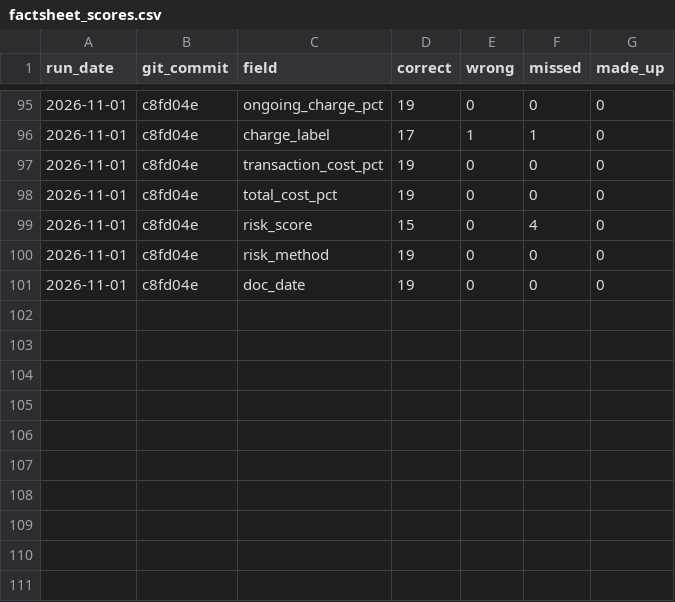
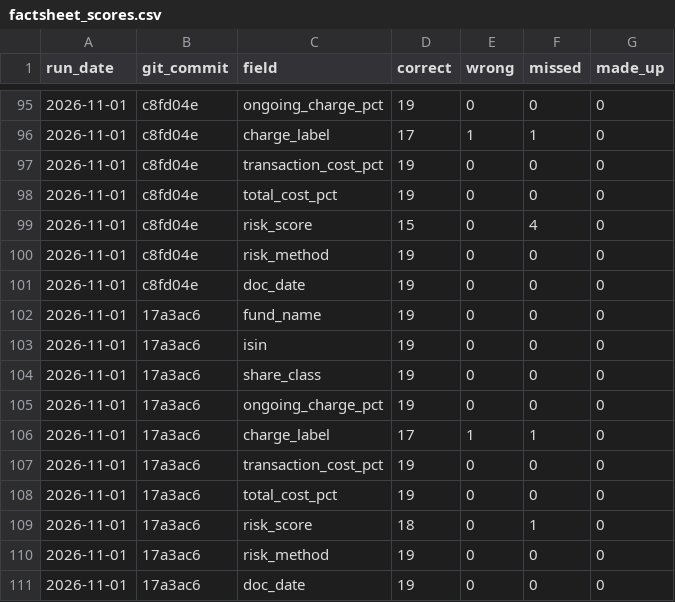
Before and after one commit to Nawaraj12345/fund-crosschecker, a CSV file: results/factsheet_scores.csv, drawn as a sheet; only a part is shown, gaps mark what is left out.

Commit message:
Recorded the scores with the scale graphic reader: factsheets 187 of 190, comparison 38 of 38

```diff
--- a/results/factsheet_scores.csv
+++ b/results/factsheet_scores.csv
@@ -101 +101,11 @@ run_date,git_commit,field,correct,wrong,missed,made_up
 2026-11-01,c8fd04e,doc_date,19,0,0,0
+2026-11-01,17a3ac6,fund_name,19,0,0,0
+2026-11-01,17a3ac6,isin,19,0,0,0
+2026-11-01,17a3ac6,share_class,19,0,0,0
+2026-11-01,17a3ac6,ongoing_charge_pct,19,0,0,0
+2026-11-01,17a3ac6,charge_label,17,1,1,0
+2026-11-01,17a3ac6,transaction_cost_pct,19,0,0,0
+2026-11-01,17a3ac6,total_cost_pct,19,0,0,0
+2026-11-01,17a3ac6,risk_score,18,0,1,0
+2026-11-01,17a3ac6,risk_method,19,0,0,0
+2026-11-01,17a3ac6,doc_date,19,0,0,0
```
Also changed, not shown: results/kid_scores.csv, results/kiid_scores.csv, 2 other files.
